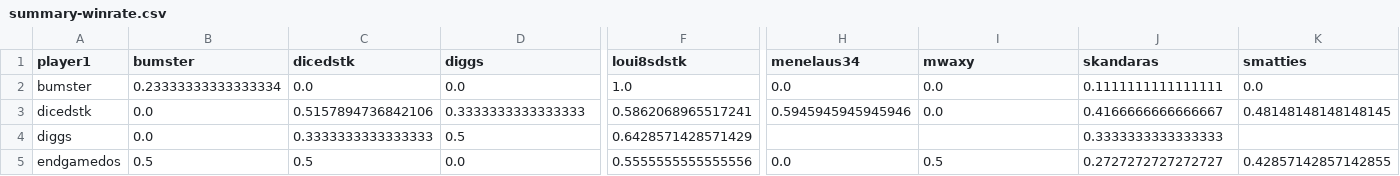
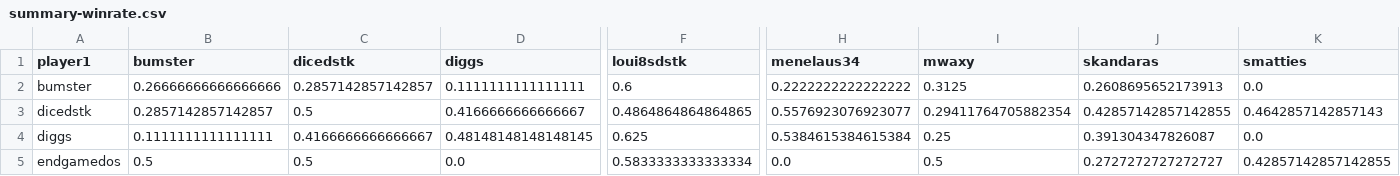
Before and after one commit to DMavec/git_test, a CSV file: data/summary-winrate.csv, drawn as a sheet; only a part is shown, gaps mark what is left out; the diff covers the shown part only; the diff names each change by its address in the sheet, - before the commit and + after, or states it on an @@ line.

```diff
--- a/data/summary-winrate.csv
+++ b/data/summary-winrate.csv
-B2 (bumster): 0.23333333333333334
+B2 (bumster): 0.26666666666666666
-C2 (dicedstk): 0.0
+C2 (dicedstk): 0.2857142857142857
-D2 (diggs): 0.0
+D2 (diggs): 0.1111111111111111
-F2 (loui8sdstk): 1.0
+F2 (loui8sdstk): 0.6
-H2 (menelaus34): 0.0
+H2 (menelaus34): 0.2222222222222222
-I2 (mwaxy): 0.0
+I2 (mwaxy): 0.3125
-J2 (skandaras): 0.1111111111111111
+J2 (skandaras): 0.2608695652173913
-B3 (bumster): 0.0
+B3 (bumster): 0.2857142857142857
-C3 (dicedstk): 0.5157894736842106
+C3 (dicedstk): 0.5
-D3 (diggs): 0.3333333333333333
+D3 (diggs): 0.4166666666666667
-F3 (loui8sdstk): 0.5862068965517241
+F3 (loui8sdstk): 0.4864864864864865
-H3 (menelaus34): 0.5945945945945946
+H3 (menelaus34): 0.5576923076923077
-I3 (mwaxy): 0.0
+I3 (mwaxy): 0.29411764705882354
-J3 (skandaras): 0.4166666666666667
+J3 (skandaras): 0.42857142857142855
-K3 (smatties): 0.48148148148148145
+K3 (smatties): 0.4642857142857143
-B4 (bumster): 0.0
+B4 (bumster): 0.1111111111111111
-C4 (dicedstk): 0.3333333333333333
+C4 (dicedstk): 0.4166666666666667
-D4 (diggs): 0.5
+D4 (diggs): 0.48148148148148145
-F4 (loui8sdstk): 0.6428571428571429
+F4 (loui8sdstk): 0.625
-H4 (menelaus34): (empty)
+H4 (menelaus34): 0.5384615384615384
-I4 (mwaxy): (empty)
+I4 (mwaxy): 0.25
-J4 (skandaras): 0.3333333333333333
+J4 (skandaras): 0.391304347826087
-K4 (smatties): (empty)
+K4 (smatties): 0.0
-F5 (loui8sdstk): 0.5555555555555556
+F5 (loui8sdstk): 0.5833333333333334
```
Also changed, not shown: 37 edited cells elsewhere in this file, data/load_log.csv, data/summary-number.csv, 3 other files.
